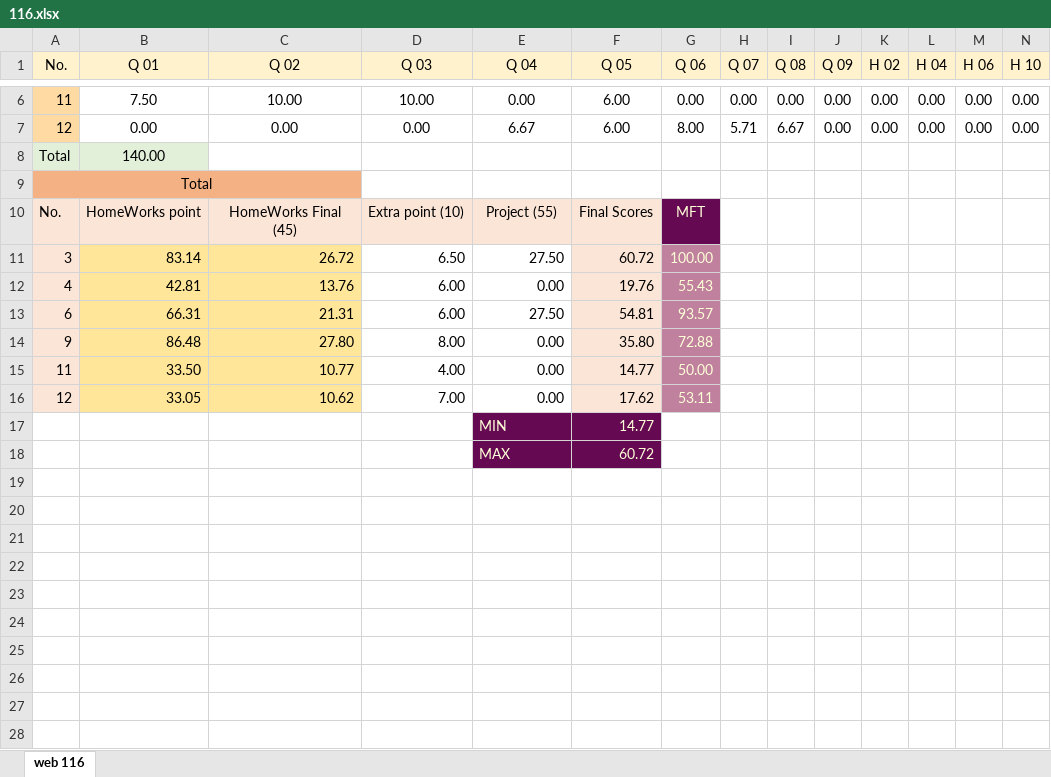
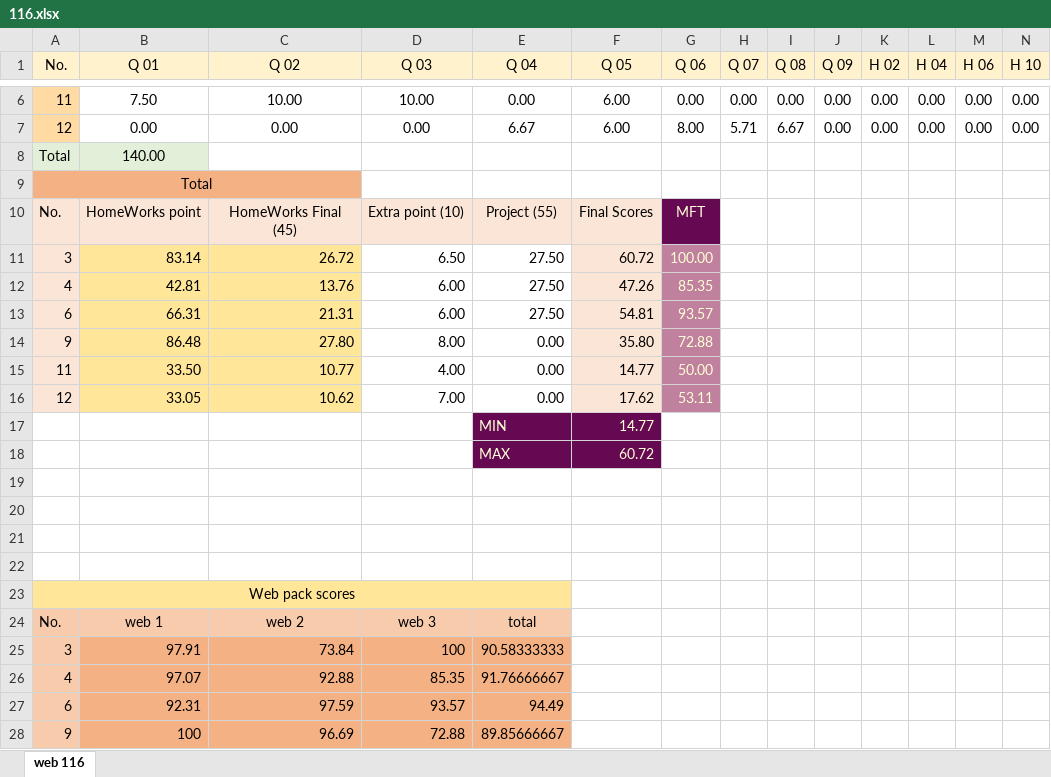
Before and after one commit to mkazemiraz/mft-scores, an Excel workbook: 116/116.xlsx, sheet web 116, drawn as a sheet; only a part is shown, gaps mark what is left out; values as stored, in another font and other column widths than the file's, no borders; rows hold the shown columns only; the diff names each change by its address in the sheet, - before the commit and + after, or states it on an @@ line.

Commit message:
updated 1399.06.16

```diff
--- a/116/116.xlsx (sheet web 116)
+++ b/116/116.xlsx (sheet web 116)
-E12 (Q 04): 0.00
+E12 (Q 04): 27.50
-F12 (Q 05): 19.76
+F12 (Q 05): 47.26
-G12 (Q 06): 55.43
+G12 (Q 06): 85.35
+row 19: (empty)
+row 20: (empty)
+row 21: (empty)
+row 22: (empty)
+row 23: Web pack scores
+row 24: No. | web 1 | web 2 | web 3 | total
+row 25: 3 | 97.91 | 73.84 | 100 | 90.58333333
+row 26: 4 | 97.07 | 92.88 | 85.35 | 91.76666667
+row 27: 6 | 92.31 | 97.59 | 93.57 | 94.49
+row 28: 9 | 100 | 96.69 | 72.88 | 89.85666667
```
